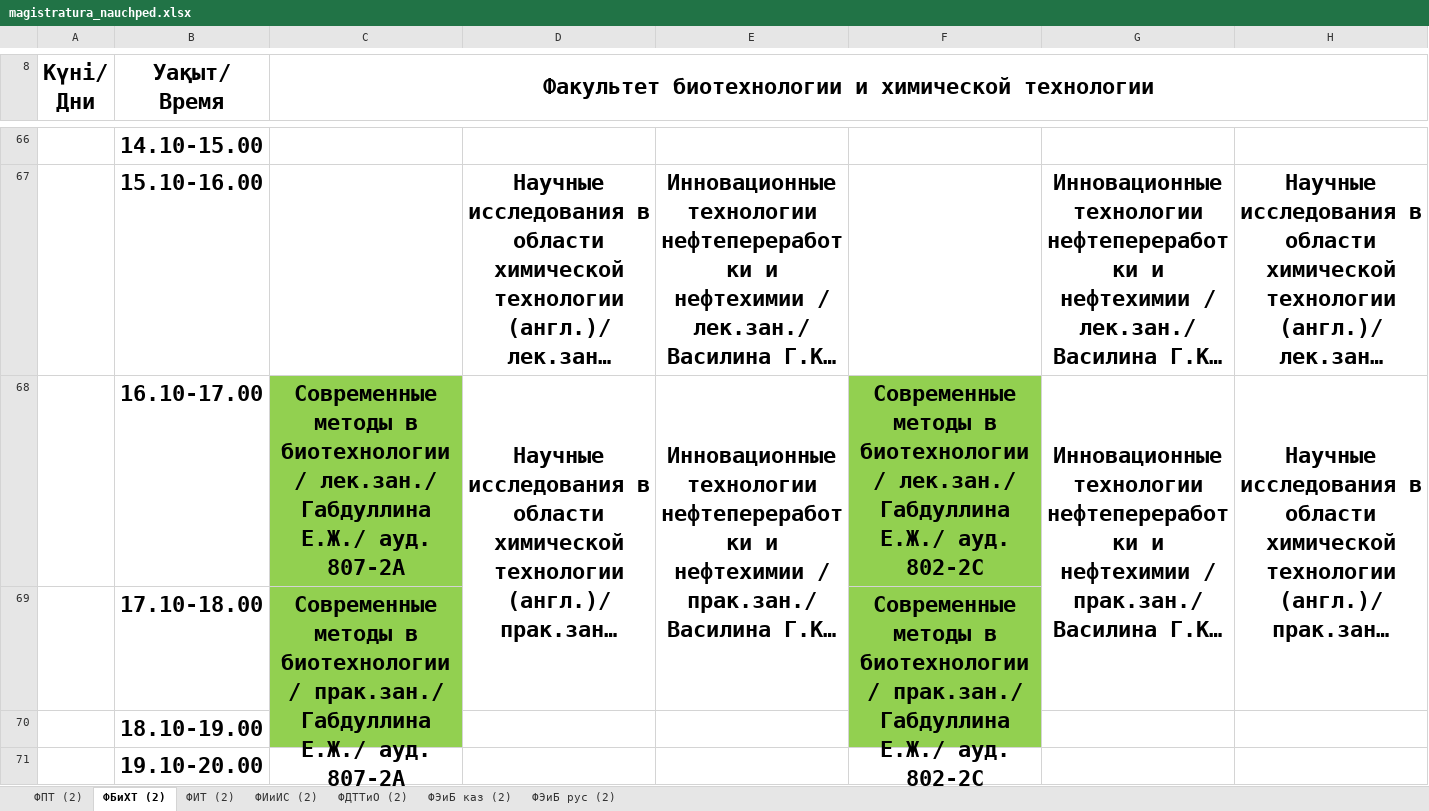
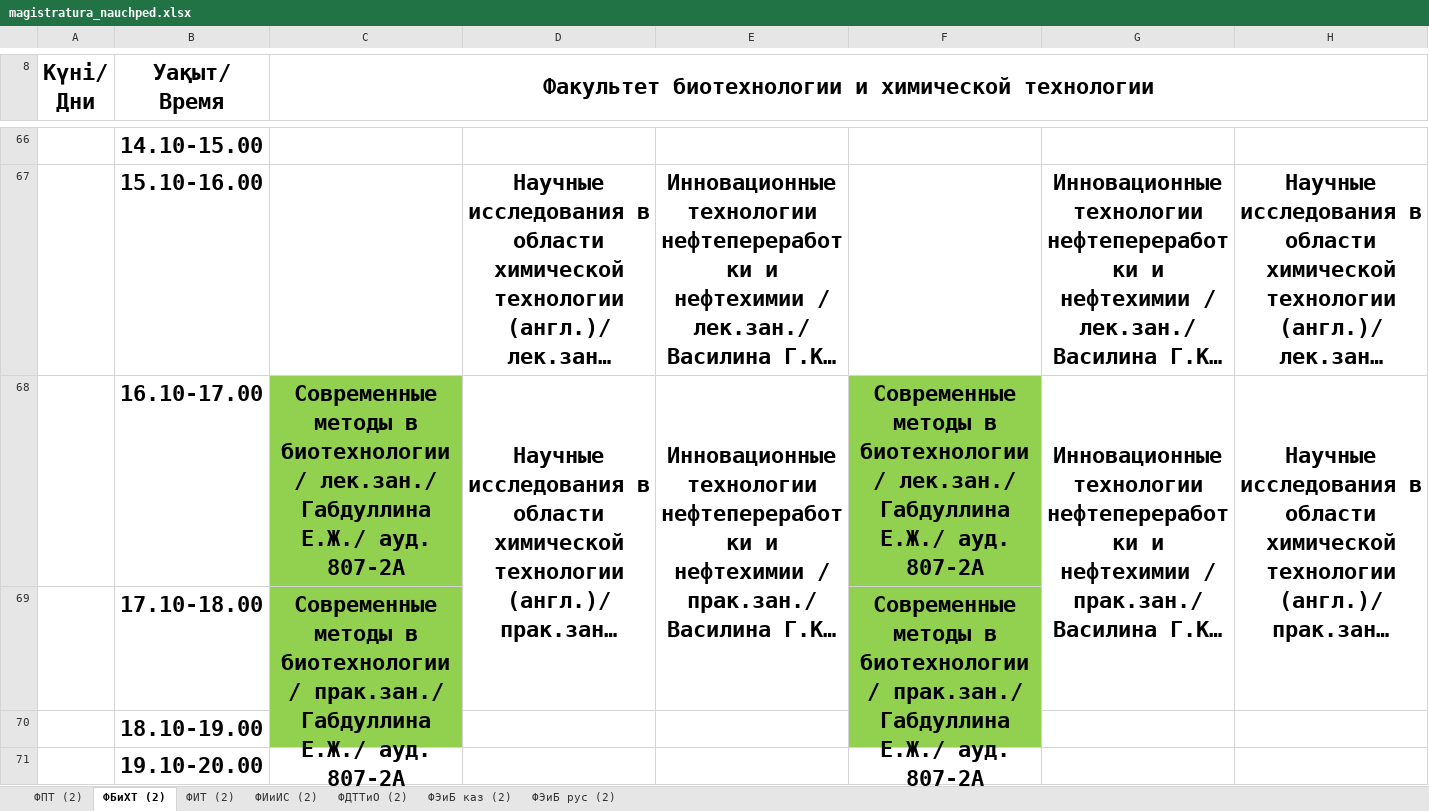
Before and after one commit to drashidinov/ATUscheduleIS, an Excel workbook: raw/magistratura_nauchped.xlsx, sheet ФБиХТ (2), drawn as a sheet; only a part is shown, gaps mark what is left out; long unchanged cells end in …; values as stored, in another font and other column widths than the file's, no borders; charts and pictures not drawn; the diff names each change by its address in the sheet, - before the commit and + after, or states it on an @@ line.

Commit message:
Update schedule source(s): raw/4_kurs.xlsx, raw/magistratura_nauchped.xlsx, raw/magistratura_2kurs.xlsx

```diff
--- a/raw/magistratura_nauchped.xlsx (sheet ФБиХТ (2))
+++ b/raw/magistratura_nauchped.xlsx (sheet ФБиХТ (2))
-F68: …Е.Ж./ ауд. 802-2С
+F68: …Е.Ж./ ауд. 807-2А
-F69: …Е.Ж./ ауд. 802-2С
+F69: …Е.Ж./ ауд. 807-2А
```
Also changed, not shown: raw/magistratura_2kurs.xlsx, 1 other file.
